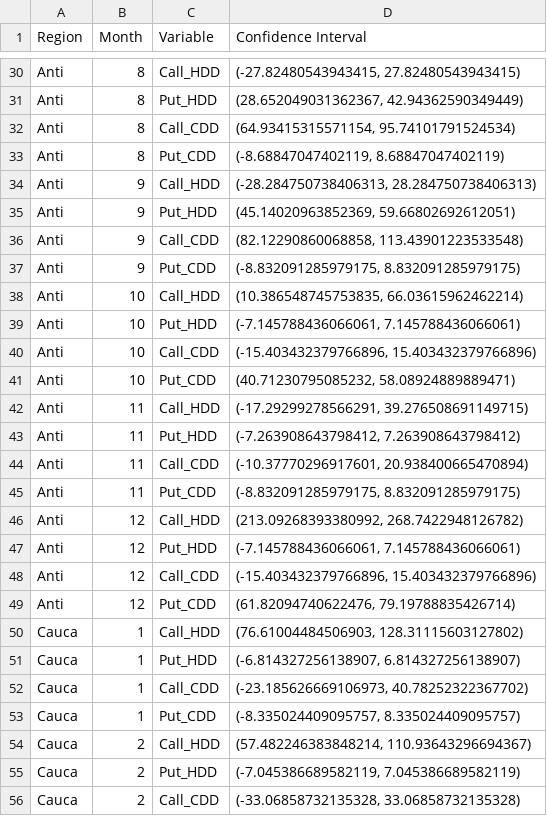
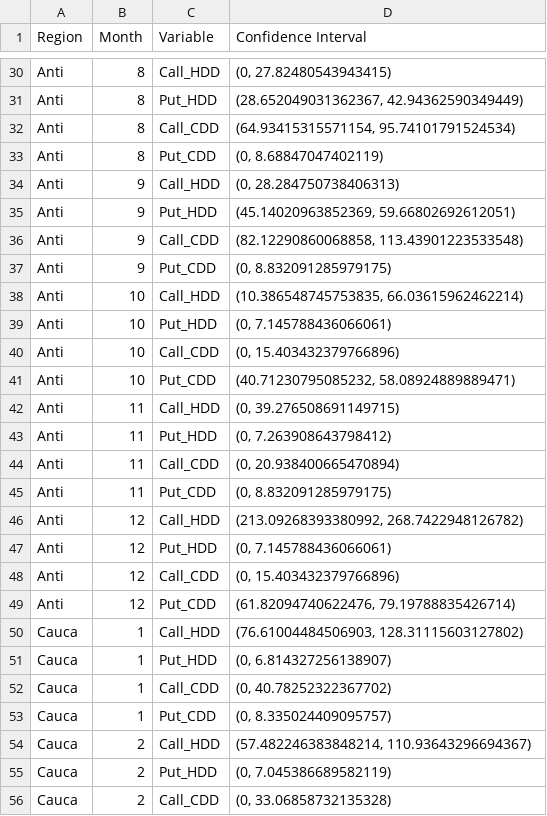
Before and after one commit to cflorido/AppPricing, a CSV file: Intervalos.csv, drawn as a sheet; only a part is shown, gaps mark what is left out; the diff covers the shown part only; the diff names each change by its address in the sheet, - before the commit and + after, or states it on an @@ line.

```diff
--- a/Intervalos.csv
+++ b/Intervalos.csv
-D30 (Confidence Interval): (-27.82480543943415, 27.82480543943415)
+D30 (Confidence Interval): (0, 27.82480543943415)
-D33 (Confidence Interval): (-8.68847047402119, 8.68847047402119)
+D33 (Confidence Interval): (0, 8.68847047402119)
-D34 (Confidence Interval): (-28.284750738406313, 28.284750738406313)
+D34 (Confidence Interval): (0, 28.284750738406313)
-D37 (Confidence Interval): (-8.832091285979175, 8.832091285979175)
+D37 (Confidence Interval): (0, 8.832091285979175)
-D39 (Confidence Interval): (-7.145788436066061, 7.145788436066061)
+D39 (Confidence Interval): (0, 7.145788436066061)
-D40 (Confidence Interval): (-15.403432379766896, 15.403432379766896)
+D40 (Confidence Interval): (0, 15.403432379766896)
-D42 (Confidence Interval): (-17.29299278566291, 39.276508691149715)
+D42 (Confidence Interval): (0, 39.276508691149715)
-D43 (Confidence Interval): (-7.263908643798412, 7.263908643798412)
+D43 (Confidence Interval): (0, 7.263908643798412)
-D44 (Confidence Interval): (-10.37770296917601, 20.938400665470894)
+D44 (Confidence Interval): (0, 20.938400665470894)
-D45 (Confidence Interval): (-8.832091285979175, 8.832091285979175)
+D45 (Confidence Interval): (0, 8.832091285979175)
-D47 (Confidence Interval): (-7.145788436066061, 7.145788436066061)
+D47 (Confidence Interval): (0, 7.145788436066061)
-D48 (Confidence Interval): (-15.403432379766896, 15.403432379766896)
+D48 (Confidence Interval): (0, 15.403432379766896)
-D51 (Confidence Interval): (-6.814327256138907, 6.814327256138907)
+D51 (Confidence Interval): (0, 6.814327256138907)
-D52 (Confidence Interval): (-23.185626669106973, 40.78252322367702)
+D52 (Confidence Interval): (0, 40.78252322367702)
-D53 (Confidence Interval): (-8.335024409095757, 8.335024409095757)
+D53 (Confidence Interval): (0, 8.335024409095757)
-D55 (Confidence Interval): (-7.045386689582119, 7.045386689582119)
+D55 (Confidence Interval): (0, 7.045386689582119)
-D56 (Confidence Interval): (-33.06858732135328, 33.06858732135328)
+D56 (Confidence Interval): (0, 33.06858732135328)
```
Also changed, not shown: 124 edited cells elsewhere in this file.
